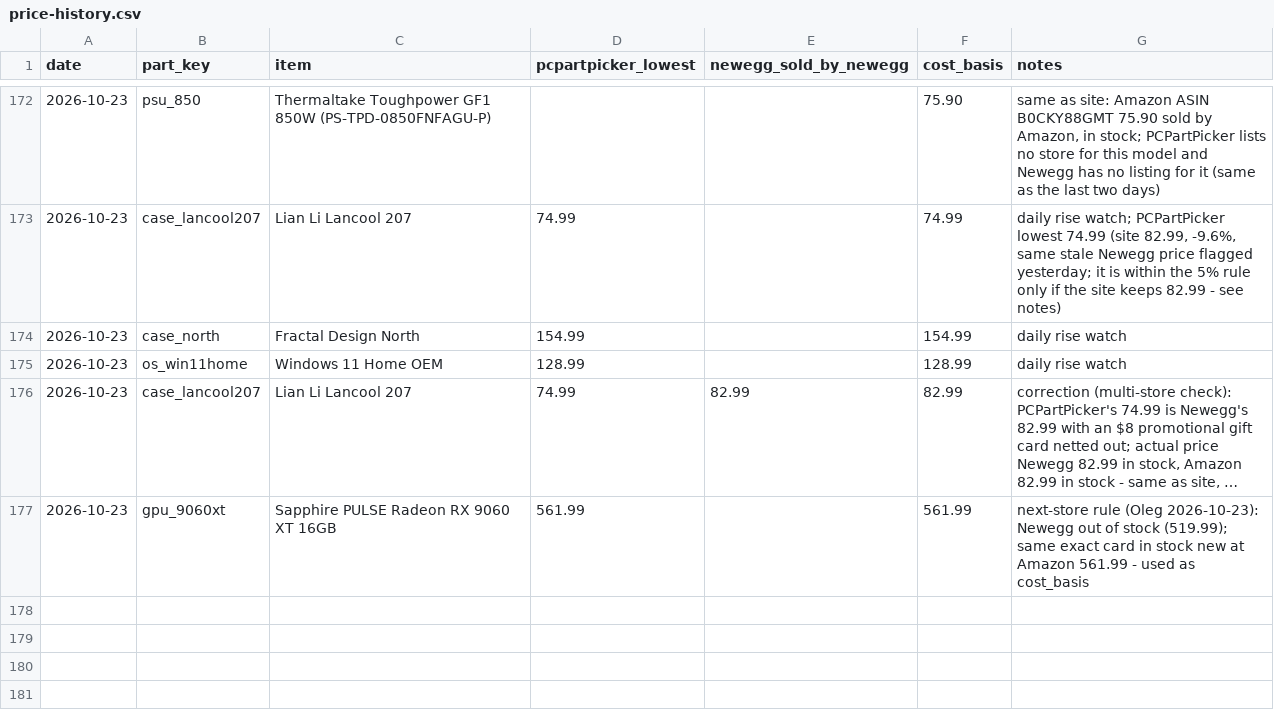
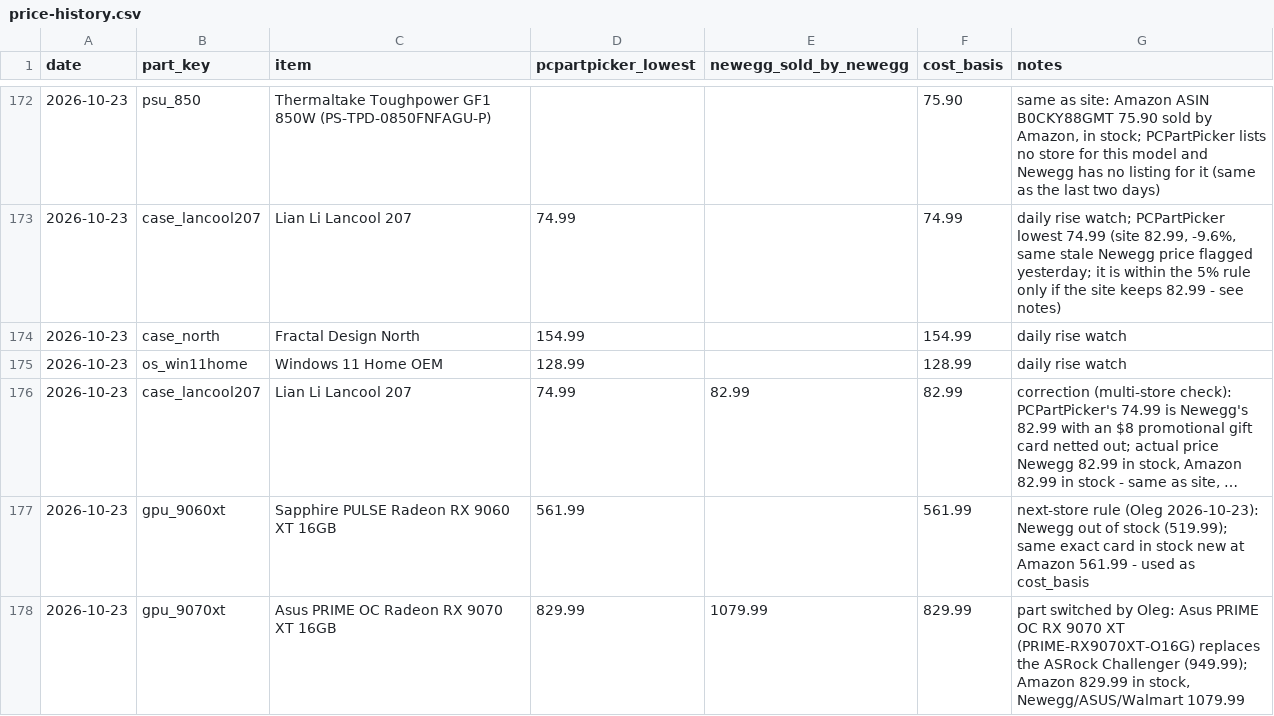
Before and after one commit to olegnochka/framefoundry, a CSV file: public/data/price-history.csv, drawn as a sheet; only a part is shown, gaps mark what is left out; long unchanged cells end in ….

Commit message:
Re-price builds from 2026-10-23 part prices: Mainstream $1,999, Performance $2,599, Quiet Creator $3,699
Automated by the Frame Foundry daily price check.

```diff
--- a/public/data/price-history.csv
+++ b/public/data/price-history.csv
@@ -177 +177,2 @@ date,part_key,item,pcpartpicker_lowest,newegg_sold_by_newegg,cost_basis,notes
 2026-10-23,gpu_9060xt,Sapphire PULSE Radeon RX 9060 XT 16GB,561.99,,561.99,"next-store rule (Oleg 2026-10-23): Newegg out of stock (519.99); same exact card in stock new at Amazon 561.99 - used as cost_basis"
+2026-10-23,gpu_9070xt,Asus PRIME OC Radeon RX 9070 XT 16GB,829.99,1079.99,829.99,"part switched by Oleg: Asus PRIME OC RX 9070 XT (PRIME-RX9070XT-O16G) replaces the ASRock Challenger (949.99); Amazon 829.99 in stock, Newegg/ASUS/Walmart 1079.99"
```
Also changed, not shown: public/data/builds-today.csv, public/data/prices-today.csv, 10 other files.
